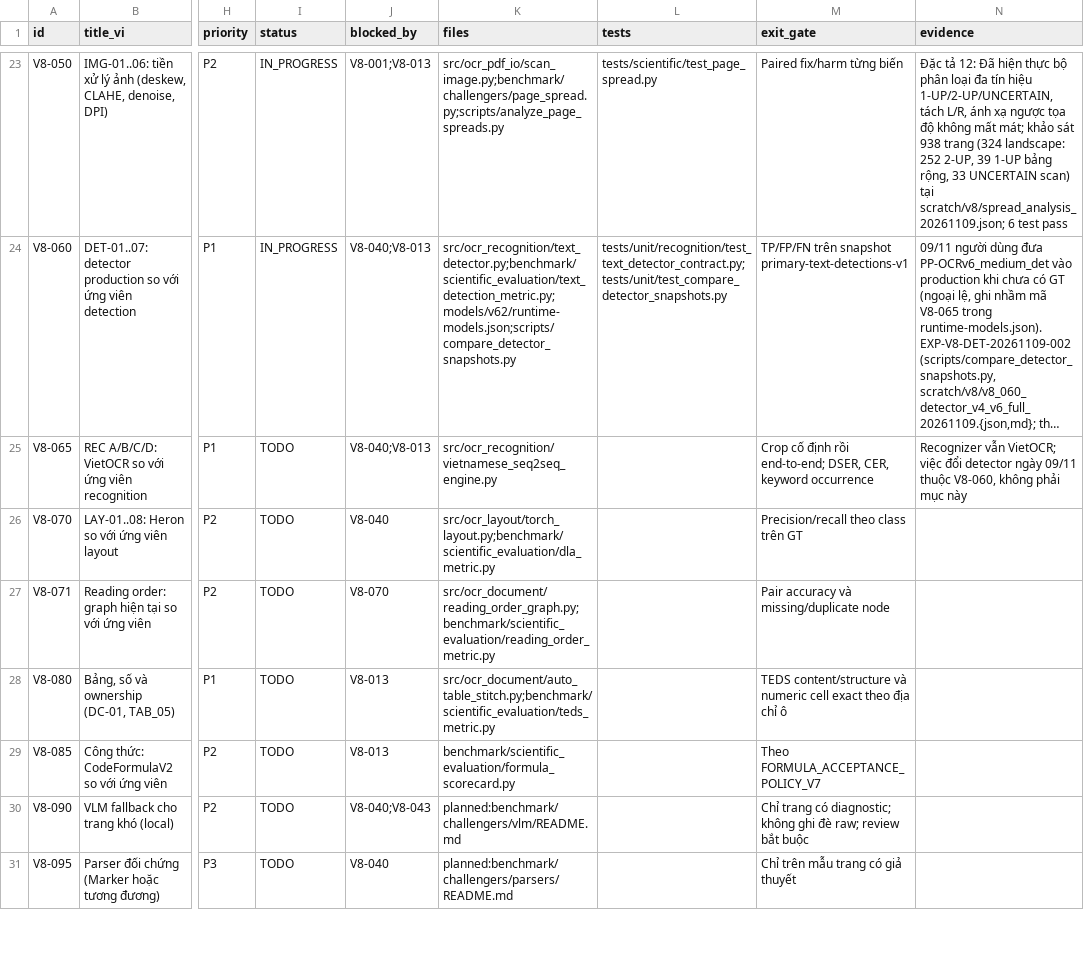
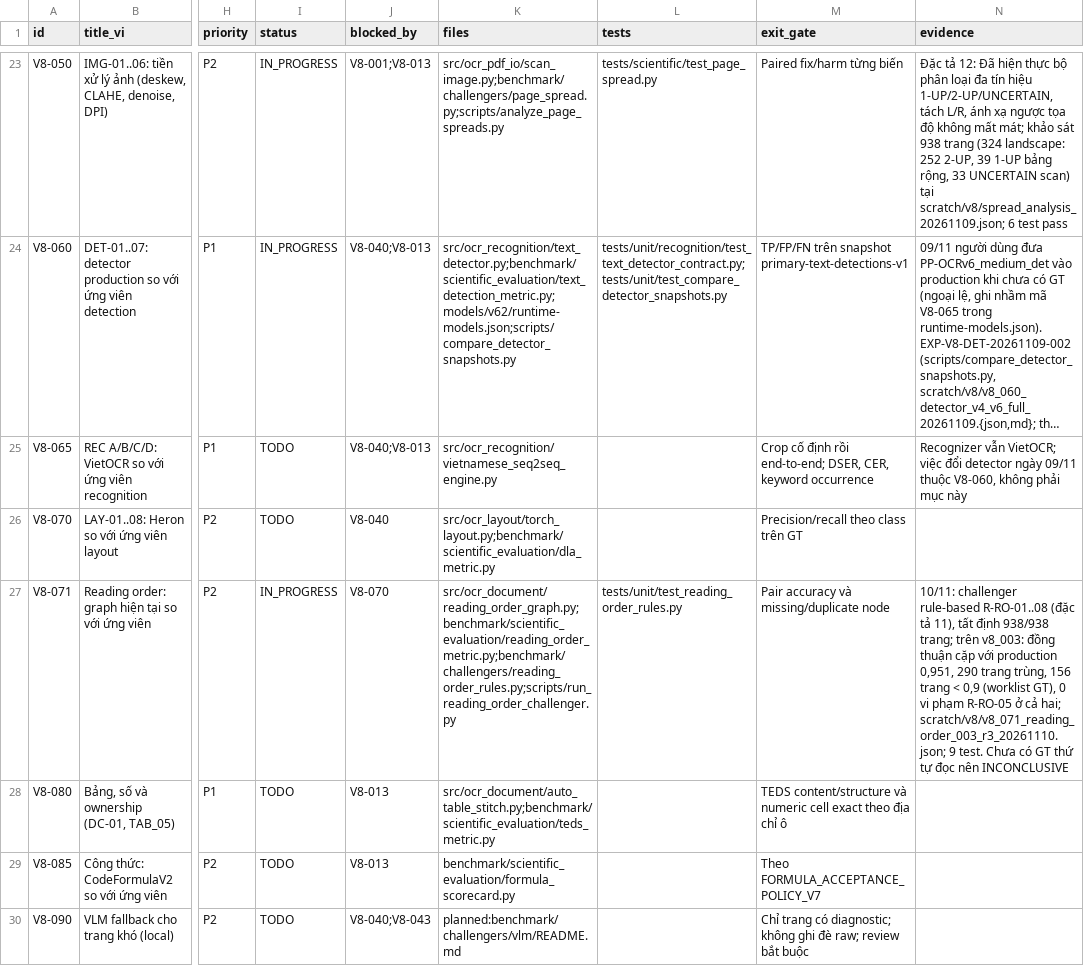
Before and after one commit to VuTuanAn1403/OCR, a CSV file: cai tien v2/06_BACKLOG_V8.csv, drawn as a sheet; only a part is shown, gaps mark what is left out; the shorter side is filled out with more unchanged rows; long unchanged cells end in …; the diff names each change by its address in the sheet, - before the commit and + after, or states it on an @@ line.

```diff
--- a/cai tien v2/06_BACKLOG_V8.csv
+++ b/cai tien v2/06_BACKLOG_V8.csv
-I27 (status): TODO
+I27 (status): IN_PROGRESS
-K27 (files): src/ocr_document/reading_order_graph.py;benchmark/scientific_evaluation/reading_order_metric.py
+K27 (files): src/ocr_document/reading_order_graph.py;benchmark/scientific_evaluation/reading_order_metric.py;benchmark/challengers/reading_order_rules.py;scripts/run_reading_order_challenger.py
-L27 (tests): (empty)
+L27 (tests): tests/unit/test_reading_order_rules.py
-N27 (evidence): (empty)
+N27 (evidence): 10/11: challenger rule-based R-RO-01..08 (đặc tả 11), tất định 938/938 trang; trên v8_003: đồng thuận cặp với production 0,951, 290 trang trùng, 156 trang < 0,9 (worklist GT), 0 vi phạm R-RO-05 ở cả hai; scratch/v8/v8_071_reading_order_003_r3_20261110.json; 9 test. Chưa có GT thứ tự đọc nên INCONCLUSIVE
```
Also changed, not shown: 6 other files.
